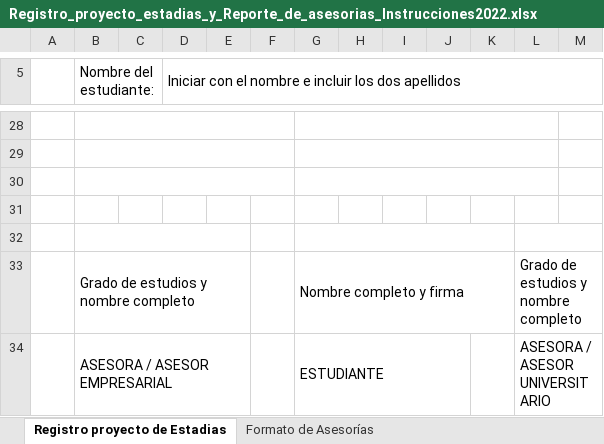
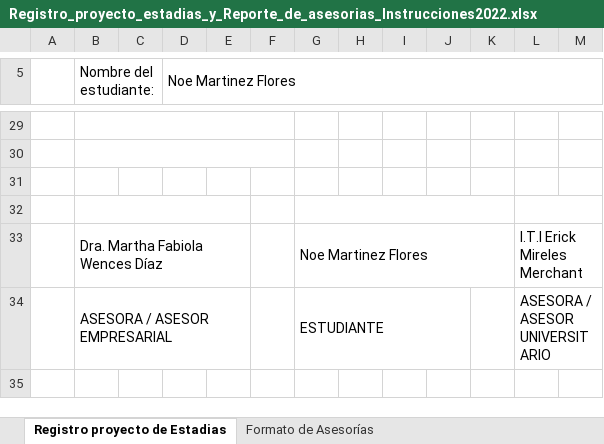
Before and after one commit to Noe-Martinez-Flores/Estadias-2024, an Excel workbook: Registro_proyecto_estadias_y_Reporte_de_asesorias_Instrucciones2022.xlsx, sheet Registro proyecto de Estadias, drawn as a sheet; only a part is shown, gaps mark what is left out; values as stored, in another font and other column widths than the file's, no cell formats; charts and pictures not drawn; removed rows and columns are numbered as before the commit, all else as after; the diff covers the shown part only; the diff names each change by its address in the sheet, - before the commit and + after, or states it on an @@ line.

```diff
--- a/Registro_proyecto_estadias_y_Reporte_de_asesorias_Instrucciones2022.xlsx (sheet Registro proyecto de Estadias)
+++ b/Registro_proyecto_estadias_y_Reporte_de_asesorias_Instrucciones2022.xlsx (sheet Registro proyecto de Estadias)
-D5: Iniciar con el nombre e incluir los dos apellidos
+D5: Noe Martinez Flores
-G28:L28 merged
-G29:L29 merged
-B30:F30 merged
-G30:L30 merged
+B32:E32 merged
+G32:K32 merged
+L32:M32 merged
-row 33: (empty)
+row 33:  | Dra. Martha Fabiola Wences Díaz |  |  |  |  | Noe Martinez Flores |  |  |  |  | I.T.I Erick Mireles Merchant
-row 33:  | Grado de estudios y nombre completo |  |  |  |  | Nombre completo y firma |  |  |  |  | Grado de estudios y nombre completo
```
Also changed, not shown: 9 added rows, 8 removed rows, 18 edited cells and merged cells elsewhere in this sheet, sheet Formato de Asesorías, cell formats.
